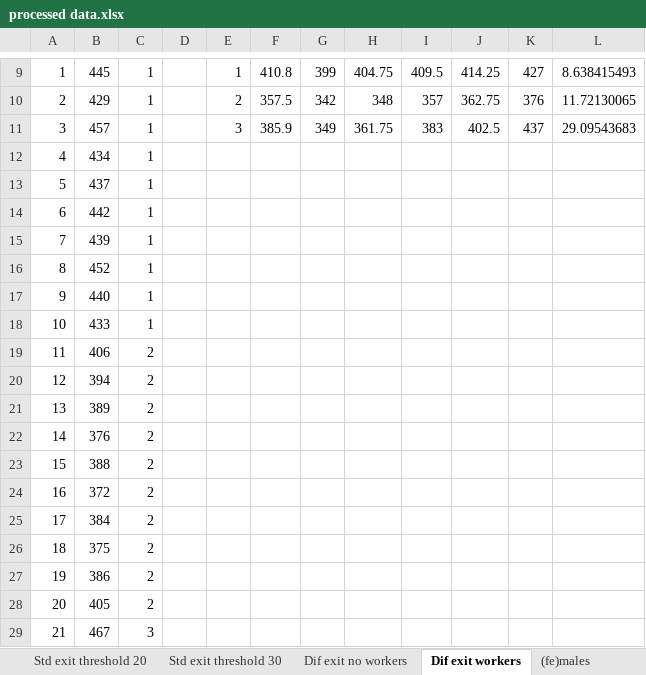
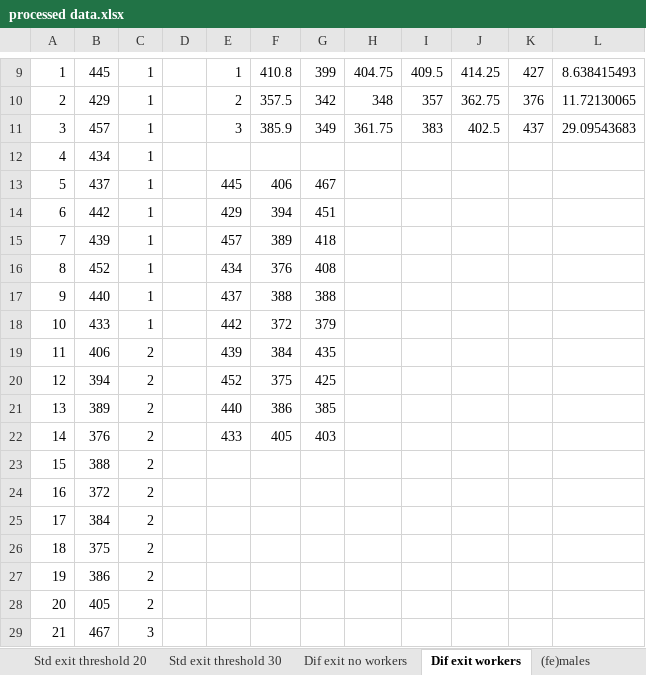
Before and after one commit to irm-codebase/Agent-based_Library_model, an Excel workbook: output/processed data.xlsx, sheet Dif exit workers, drawn as a sheet; only a part is shown, gaps mark what is left out; values as stored, in another font and other column widths than the file's, no borders; the diff names each change by its address in the sheet, - before the commit and + after, or states it on an @@ line.

```diff
--- a/output/processed data.xlsx (sheet Dif exit workers)
+++ b/output/processed data.xlsx (sheet Dif exit workers)
-E13: (empty)
+E13: 445
-F13: (empty)
+F13: 406
-G13: (empty)
+G13: 467
-E14: (empty)
+E14: 429
-F14: (empty)
+F14: 394
-G14: (empty)
+G14: 451
-E15: (empty)
+E15: 457
-F15: (empty)
+F15: 389
-G15: (empty)
+G15: 418
-E16: (empty)
+E16: 434
-F16: (empty)
+F16: 376
-G16: (empty)
+G16: 408
-E17: (empty)
+E17: 437
-F17: (empty)
+F17: 388
-G17: (empty)
+G17: 388
-E18: (empty)
+E18: 442
-F18: (empty)
+F18: 372
-G18: (empty)
+G18: 379
-E19: (empty)
+E19: 439
-F19: (empty)
+F19: 384
-G19: (empty)
+G19: 435
-E20: (empty)
+E20: 452
-F20: (empty)
+F20: 375
-G20: (empty)
+G20: 425
-E21: (empty)
+E21: 440
-F21: (empty)
+F21: 386
-G21: (empty)
+G21: 385
-E22: (empty)
+E22: 433
-F22: (empty)
+F22: 405
-G22: (empty)
+G22: 403
```
Also changed, not shown: sheet Std exit, sheet Std exit threshold 30, sheet Std exit threshold 20, sheet Std exit threshold 10, sheet workers in offices, sheet Dif exit no workers, 1 more sheet, 6 other files.
